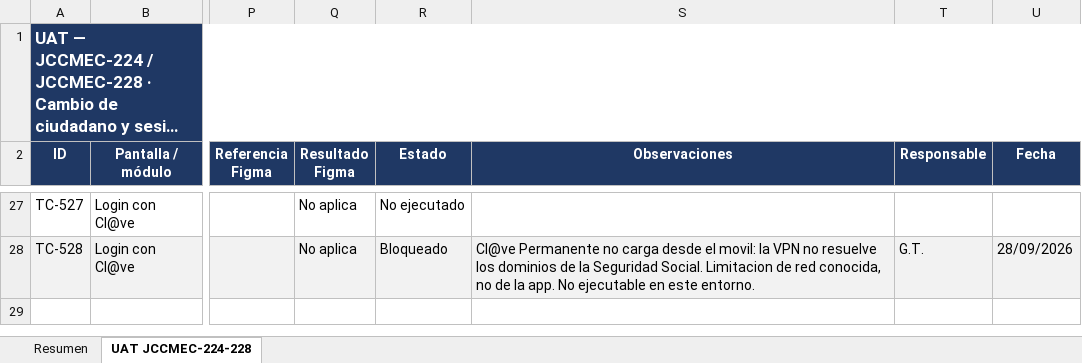
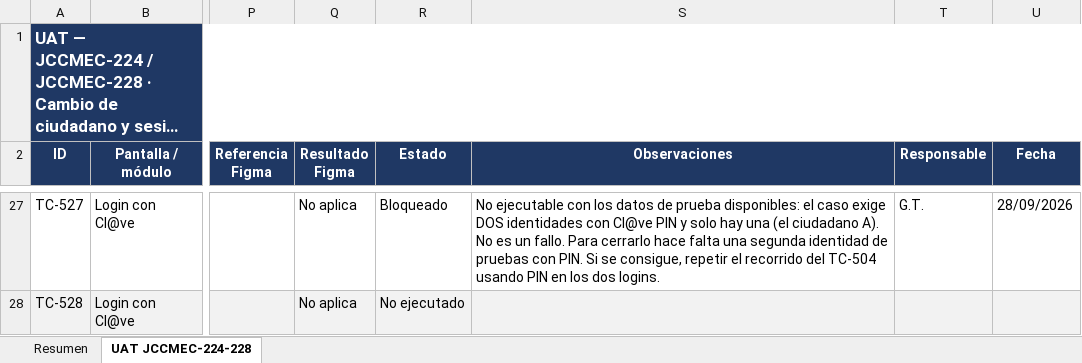
Before and after one commit to gtoldos-hiberuscom/mobile-flutter-jccm-espacio-ciudadano, an Excel workbook: UAT_JCCMEC-224-228_Cambio_de_ciudadano.xlsx, sheet UAT JCCMEC-224-228, drawn as a sheet; only a part is shown, gaps mark what is left out; long unchanged cells end in …; values as stored, in another font and other column widths than the file's, no borders; the diff covers the shown part only; the diff names each change by its address in the sheet, - before the commit and + after, or states it on an @@ line.

```diff
--- a/UAT_JCCMEC-224-228_Cambio_de_ciudadano.xlsx (sheet UAT JCCMEC-224-228)
+++ b/UAT_JCCMEC-224-228_Cambio_de_ciudadano.xlsx (sheet UAT JCCMEC-224-228)
-R27 (Estado): No ejecutado
+R27 (Estado): Bloqueado
-S27 (Observaciones): (empty)
+S27 (Observaciones): No ejecutable con los datos de prueba disponibles: el caso exige DOS identidades con Cl@ve PIN y solo hay una (el ciudadano A). No es un fallo. Para cerrarlo hace falta una segunda identidad de pruebas con PIN. Si se consigue, repetir el recorrido del TC-504 usando PIN en los dos logins.
-T27 (Responsable): (empty)
+T27 (Responsable): G.T.
-U27 (Fecha): (empty)
+U27 (Fecha): 28/09/2026
-R28 (Estado): Bloqueado
+R28 (Estado): No ejecutado
-S28 (Observaciones): Cl@ve Permanente no carga desde el movil: la VPN no resuelve los dominios de la Seguridad Social. Limitacion de red conocida, no de la app. No ejecutable en este entorno.
+S28 (Observaciones): (empty)
-T28 (Responsable): G.T.
+T28 (Responsable): (empty)
-U28 (Fecha): 28/09/2026
+U28 (Fecha): (empty)
```
Also changed, not shown: 4 added rows and 46 edited cells elsewhere in this sheet, 5 other files.
